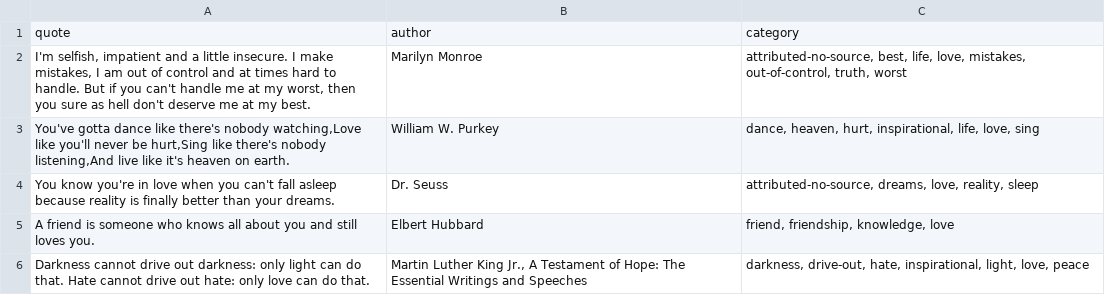
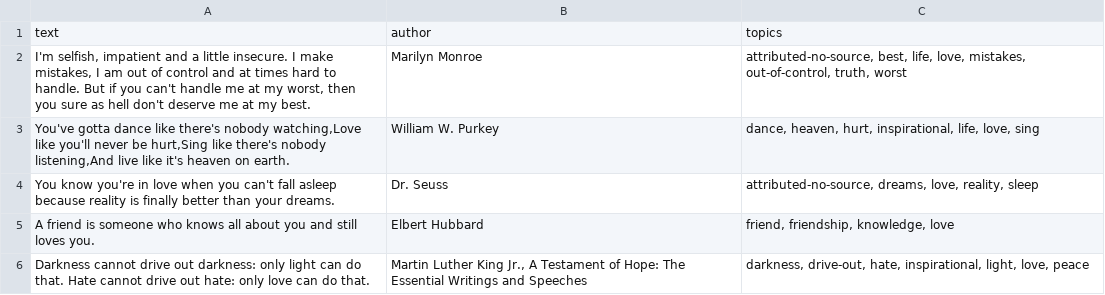
Before and after one commit to manojspro/files, a CSV file: quotes.csv, drawn as a sheet; only a part is shown.

Commit message:
Update quotes.csv

```diff
--- a/quotes.csv
+++ b/quotes.csv
@@ -1,2 +1,2 @@
-quote,author,category
+text,author,topics
 "I'm selfish, impatient and a little insecure. I make mistakes, I am out of control and at times hard to handle. But if you can't handle me at my worst, then you sure as hell don't deserve me at my best.",Marilyn Monroe,"attributed-no-source, best, life, love, mistakes, out-of-control, truth, worst"
```
